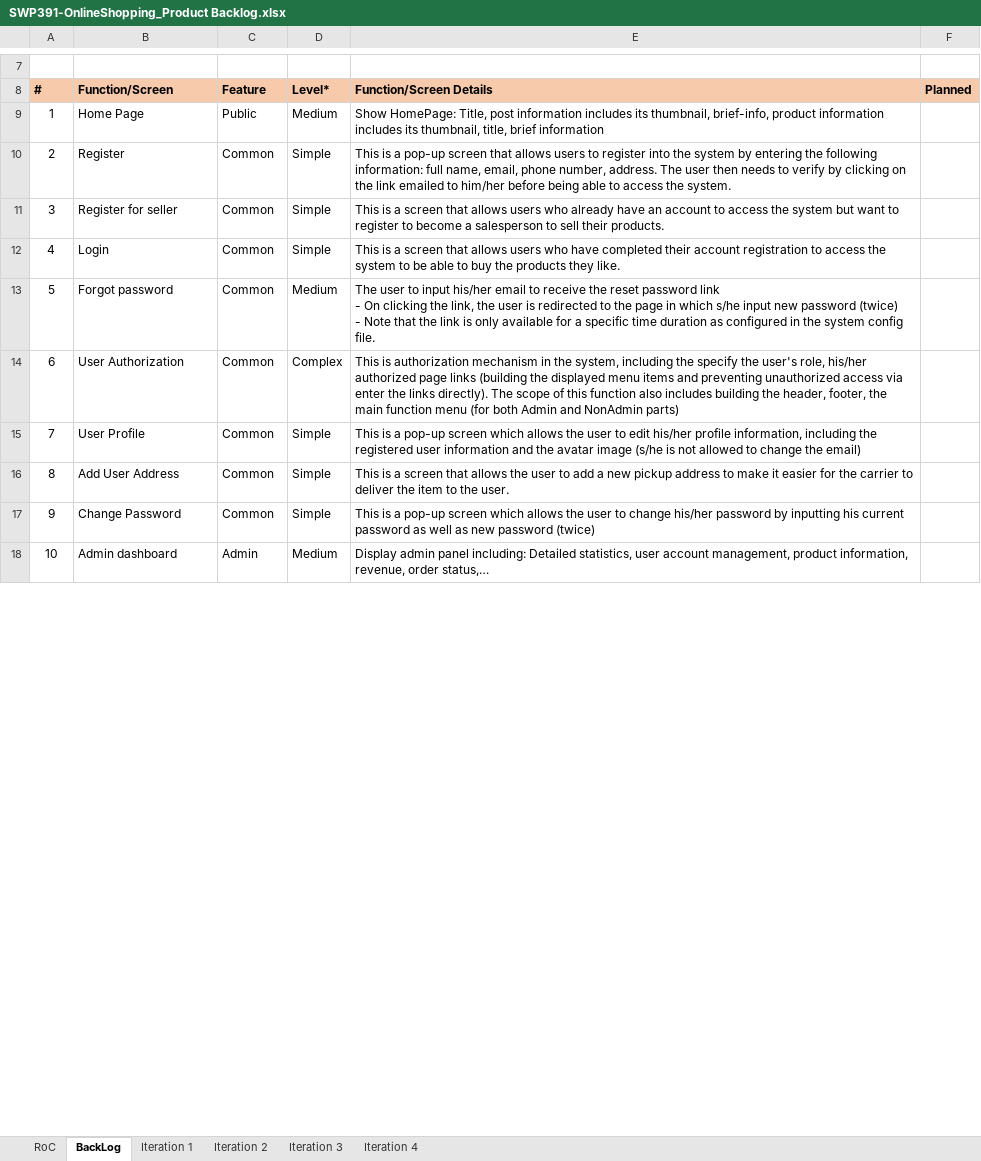
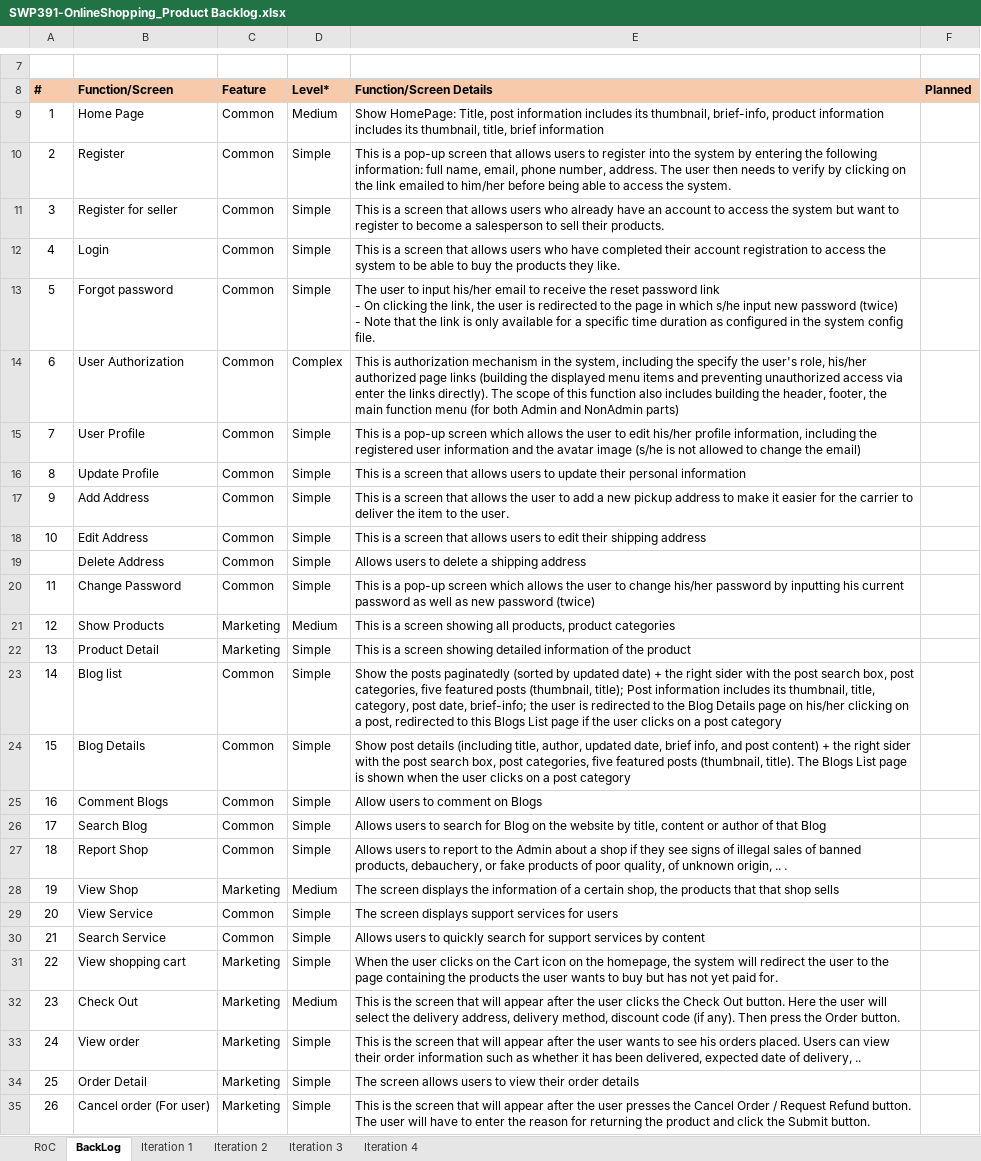
Before and after one commit to VietTTHE153481-FPTU/Weekly-material, an Excel workbook: W9/Excel/SWP391-OnlineShopping_Product Backlog.xlsx, sheet BackLog, drawn as a sheet; only a part is shown, gaps mark what is left out; the shorter side is filled out with more unchanged rows; values as stored, in another font and other column widths than the file's, no borders; charts and pictures not drawn; addresses are those after the commit; the diff covers the shown part only; the diff names each change by its address in the sheet, - before the commit and + after, or states it on an @@ line.

```diff
--- a/W9/Excel/SWP391-OnlineShopping_Product Backlog.xlsx (sheet BackLog)
+++ b/W9/Excel/SWP391-OnlineShopping_Product Backlog.xlsx (sheet BackLog)
-C9 (Feature): Public
+C9 (Feature): Common
-D13 (Level*): Medium
+D13 (Level*): Simple
+row 16: 8 | Update Profile | Common | Simple | This is a screen that allows users to update their personal information
@@ column A (#) renumbered between rows 17 and 60 @@
-B17 (Function/Screen): Add User Address
+B17 (Function/Screen): Add Address
+row 18: 10 | Edit Address | Common | Simple | This is a screen that allows users to edit their shipping address
+row 19:  | Delete Address | Common | Simple | Allows users to delete a shipping address
+row 21: 12 | Show Products | Marketing | Medium | This is a screen showing all products, product categories
+row 22: 13 | Product Detail | Marketing | Simple | This is a screen showing detailed information of the product
+row 23: 14 | Blog list | Common | Simple | Show the posts paginatedly (sorted by updated date) + the right sider with the post search box, post categories, five featured posts (thumbnail, title); Post information includes its thumbnail, title, category, post date, brief-info; the user is redirected to the Blog Details page on his/her clicking on a post, redirected to this Blogs List page if the user clicks on a post category
+row 24: 15 | Blog Details | Common | Simple | Show post details (including title, author, updated date, brief info, and post content) + the right sider with the post search box, post categories, five featured posts (thumbnail, title). The Blogs List page is shown when the user clicks on a post category
+row 25: 16 | Comment Blogs | Common | Simple | Allow users to comment on Blogs
+row 26: 17 | Search Blog | Common | Simple | Allows users to search for Blog on the website by title, content or author of that Blog
+row 27: 18 | Report Shop | Common | Simple | Allows users to report to the Admin about a shop if they see signs of illegal sales of banned products, debauchery, or fake products of poor quality, of unknown origin, .. .
+row 28: 19 | View Shop | Marketing | Medium | The screen displays the information of a certain shop, the products that that shop sells
+row 29: 20 | View Service | Common | Simple | The screen displays support services for users
+row 30: 21 | Search Service | Common | Simple | Allows users to quickly search for support services by content
+row 31: 22 | View shopping cart | Marketing | Simple | When the user clicks on the Cart icon on the homepage, the system will redirect the user to the page containing the products the user wants to buy but has not yet paid for.
+row 32: 23 | Check Out | Marketing | Medium | This is the screen that will appear after the user clicks the Check Out button. Here the user will select the delivery address, delivery method, discount code (if any). Then press the Order button.
+row 33: 24 | View order | Marketing | Simple | This is the screen that will appear after the user wants to see his orders placed. Users can view their order information such as whether it has been delivered, expected date of delivery, ..
+row 34: 25 | Order Detail | Marketing | Simple | The screen allows users to view their order details
+row 35: 26 | Cancel order (For user) | Marketing | Simple | This is the screen that will appear after the user presses the Cancel Order / Request Refund button. The user will have to enter the reason for returning the product and click the Submit button.
```
Also changed, not shown: 15 added rows, 26 removed rows, 1 moved row and 8 edited cells elsewhere in this sheet, sheet Iteration 2, sheet Iteration 1, sheet Iteration 3, sheet Iteration 4, W9/Excel/SWP391-OnlineShopping-Project Tracking.xlsx, 2 other files.
